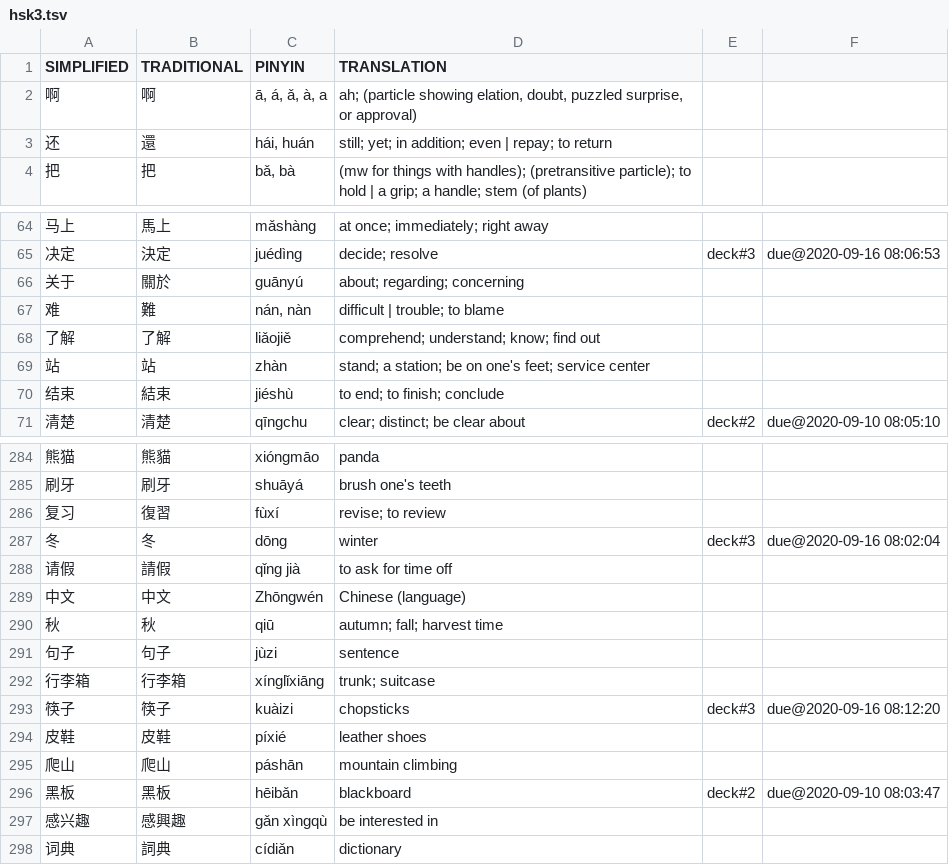
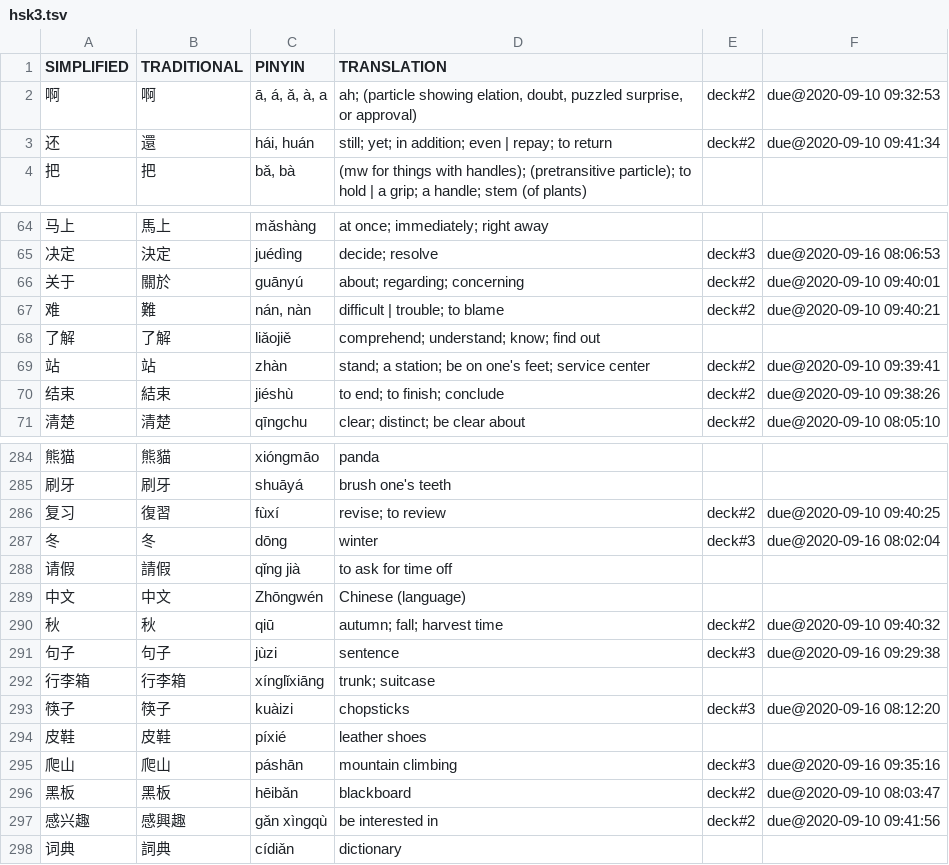
Before and after one commit to proycon/vocadata, a TSV file: zh/hsk3.tsv, drawn as a sheet; only a part is shown, gaps mark what is left out; the diff covers the shown part only.

Commit message:
update

```diff
--- a/zh/hsk3.tsv
+++ b/zh/hsk3.tsv
@@ -1,4 +1,4 @@
 SIMPLIFIED	TRADITIONAL	PINYIN	TRANSLATION
-啊	啊	ā, á, ǎ, à, a	ah; (particle showing elation, doubt, puzzled surprise, or approval)
-还	還	hái, huán	still; yet; in addition; even | repay; to return
+啊	啊	ā, á, ǎ, à, a	ah; (particle showing elation, doubt, puzzled surprise, or approval)	deck#2	due@2020-09-10 09:32:53
+还	還	hái, huán	still; yet; in addition; even | repay; to return	deck#2	due@2020-09-10 09:41:34
 把	把	bǎ, bà	(mw for things with handles); (pretransitive particle); to hold | a grip; a handle; stem (of plants)
@@ -65,7 +65,7 @@ SIMPLIFIED	TRADITIONAL	PINYIN	TRANSLATION
 决定	決定	juédìng	decide; resolve	deck#3	due@2020-09-16 08:06:53
-关于	關於	guānyú	about; regarding; concerning
-难	難	nán, nàn	difficult | trouble; to blame
+关于	關於	guānyú	about; regarding; concerning	deck#2	due@2020-09-10 09:40:01
+难	難	nán, nàn	difficult | trouble; to blame	deck#2	due@2020-09-10 09:40:21
 了解	了解	liǎojiě	comprehend; understand; know; find out
-站	站	zhàn	stand; a station; be on one's feet; service center
-结束	結束	jiéshù	to end; to finish; conclude
+站	站	zhàn	stand; a station; be on one's feet; service center	deck#2	due@2020-09-10 09:39:41
+结束	結束	jiéshù	to end; to finish; conclude	deck#2	due@2020-09-10 09:38:26
 清楚	清楚	qīngchu	clear; distinct; be clear about	deck#2	due@2020-09-10 08:05:10
@@ -285,3 +285,3 @@ SIMPLIFIED	TRADITIONAL	PINYIN	TRANSLATION
 刷牙	刷牙	shuāyá	brush one's teeth
-复习	復習	fùxí	revise; to review
+复习	復習	fùxí	revise; to review	deck#2	due@2020-09-10 09:40:25
 冬	冬	dōng	winter	deck#3	due@2020-09-16 08:02:04
@@ -289,4 +289,4 @@ SIMPLIFIED	TRADITIONAL	PINYIN	TRANSLATION
 中文	中文	Zhōngwén	Chinese (language)
-秋	秋	qiū	autumn; fall; harvest time
-句子	句子	jùzi	sentence
+秋	秋	qiū	autumn; fall; harvest time	deck#2	due@2020-09-10 09:40:32
+句子	句子	jùzi	sentence	deck#3	due@2020-09-16 09:29:38
 行李箱	行李箱	xínglǐxiāng	trunk; suitcase
@@ -294,5 +294,5 @@ SIMPLIFIED	TRADITIONAL	PINYIN	TRANSLATION
 皮鞋	皮鞋	píxié	leather shoes
-爬山	爬山	páshān	mountain climbing
+爬山	爬山	páshān	mountain climbing	deck#3	due@2020-09-16 09:35:16
 黑板	黑板	hēibǎn	blackboard	deck#2	due@2020-09-10 08:03:47
-感兴趣	感興趣	gǎn xìngqù	be interested in
+感兴趣	感興趣	gǎn xìngqù	be interested in	deck#2	due@2020-09-10 09:41:56
 词典	詞典	cídiǎn	dictionary
```
Also changed, not shown: 57 edited cells elsewhere in this file.
